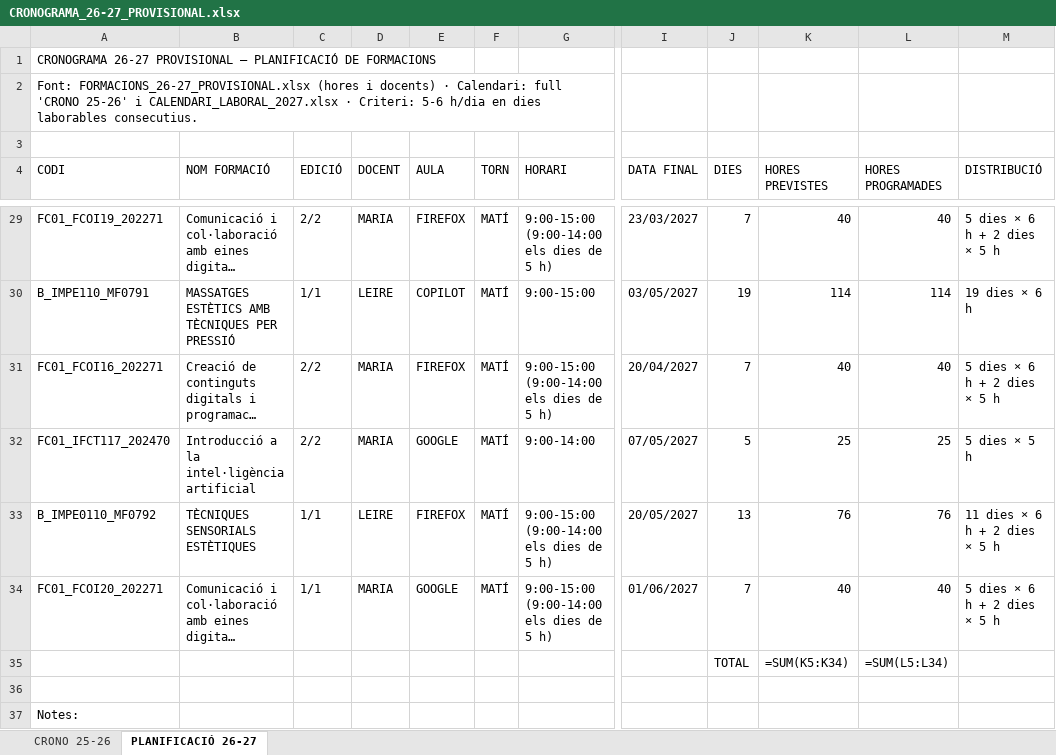
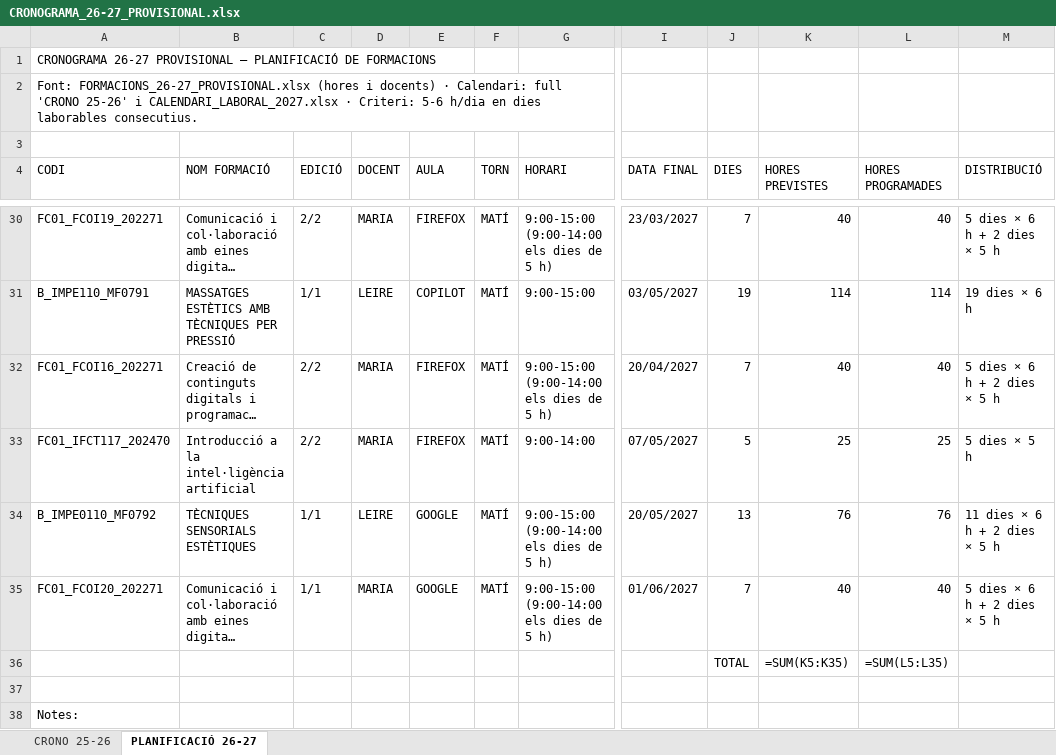
Before and after one commit to Rafa34-hub/Rafa, an Excel workbook: cronograma/CRONOGRAMA_26-27_PROVISIONAL.xlsx, sheet PLANIFICACIÓ 26-27, drawn as a sheet; only a part is shown, gaps mark what is left out; long unchanged cells end in …; values as stored, in another font and other column widths than the file's, no cell formats; formulas without a stored value are shown as written; addresses are those after the commit; the diff covers the shown part only; the diff names each change by its address in the sheet, - before the commit and + after, or states it on an @@ line.

```diff
--- a/cronograma/CRONOGRAMA_26-27_PROVISIONAL.xlsx (sheet PLANIFICACIÓ 26-27)
+++ b/cronograma/CRONOGRAMA_26-27_PROVISIONAL.xlsx (sheet PLANIFICACIÓ 26-27)
-E33 (AULA): GOOGLE
+E33 (AULA): FIREFOX
-E34 (AULA): FIREFOX
+E34 (AULA): GOOGLE
-K36 (HORES PREVISTES): =SUM(K5:K34)
+K36 (HORES PREVISTES): =SUM(K5:K35)
-L36 (HORES PROGRAMADES): =SUM(L5:L34)
+L36 (HORES PROGRAMADES): =SUM(L5:L35)
```
Also changed, not shown: 2 added rows, 1 removed row and 1 edited cell elsewhere in this sheet, sheet CRONO 25-26, cell formats, 1 other file.
